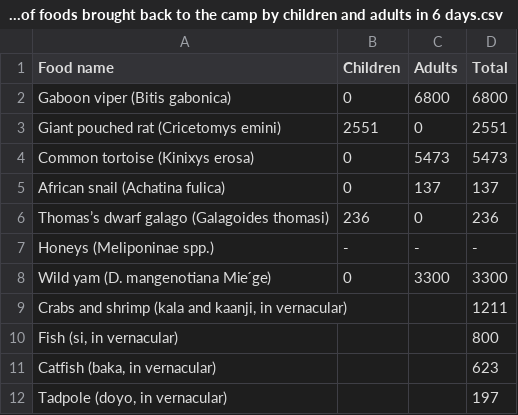
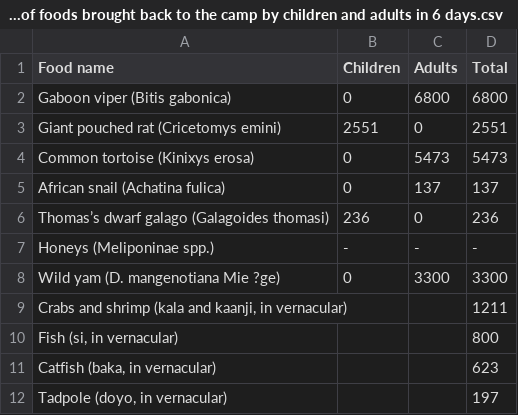
Before and after one commit to erik-ringen/cfr, a CSV file: paper_data_round2/Hagino_2016/table11.3/table11.3. Total weights of foods brought back to the camp by children and adults in 6 days.csv, drawn as a sheet; the diff names each change by its address in the sheet, - before the commit and + after, or states it on an @@ line.

```diff
--- a/paper_data_round2/Hagino_2016/table11.3/table11.3. Total weights of foods brought back to the camp by children and adults in 6 days.csv
+++ b/paper_data_round2/Hagino_2016/table11.3/table11.3. Total weights of foods brought back to the camp by children and adults in 6 days.csv
-A8 (Food name): Wild yam (D. mangenotiana Mie ́ge)
+A8 (Food name): Wild yam (D. mangenotiana Mie ?ge)
```
Also changed, not shown: paper_data_round2/BliegeBird_2002a/Table2/table2. post-hoc tests for mean age differences in beach fishing efficiency.csv, paper_data_round2/BliegeBird_2002a/Table5/table5. Post-hoc test for mean age difference in shellfish collecting efficiency.csv, 11 other files.
